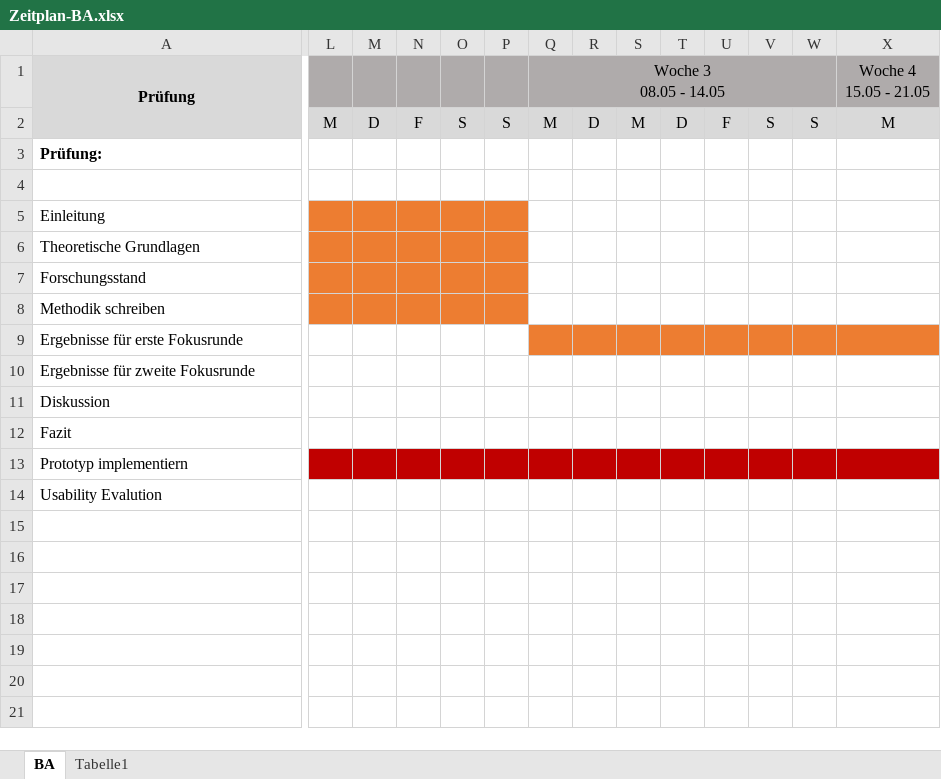
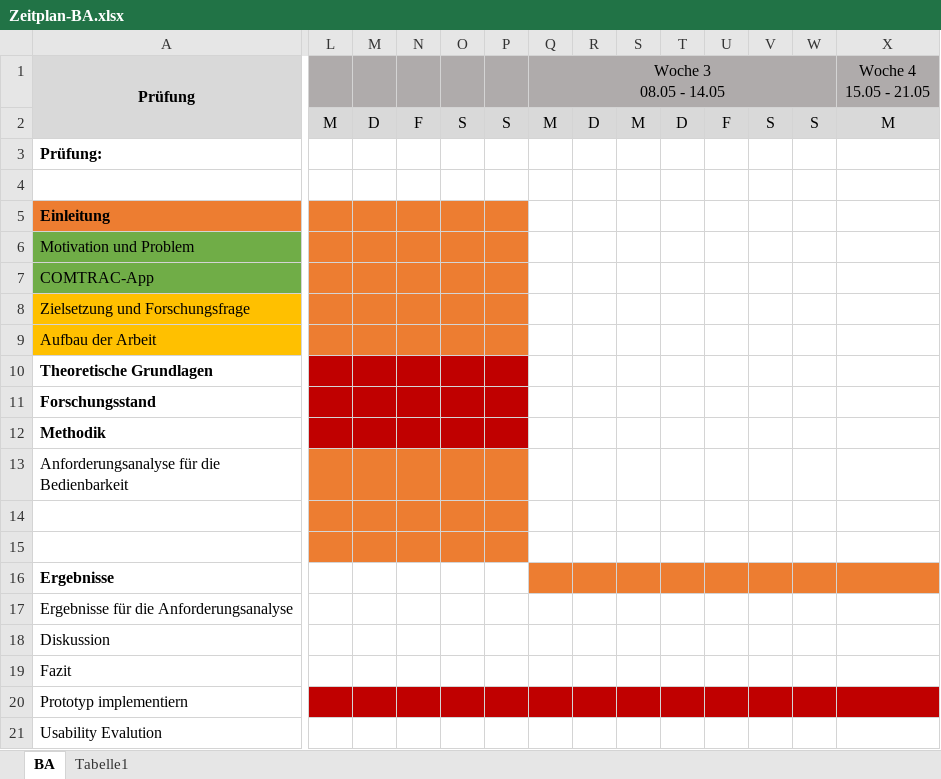
Before and after one commit to cndyxx/COMTRAC, an Excel workbook: Zeitplan-BA.xlsx, sheet BA, drawn as a sheet; only a part is shown, gaps mark what is left out; the shorter side is filled out with more unchanged rows; values as stored, in another font and other column widths than the file's, no borders; addresses are those after the commit; rows hold the shown columns only; the diff covers the shown part only; the diff names each change by its address in the sheet, - before the commit and + after, or states it on an @@ line.

Commit message:
Zeitplan geändert

```diff
--- a/Zeitplan-BA.xlsx (sheet BA)
+++ b/Zeitplan-BA.xlsx (sheet BA)
@@ A5 fill: none → #ED7D31, bold: off → on @@
+row 6: Motivation und Problem
+row 7: COMTRAC-App
+row 8: Zielsetzung und Forschungsfrage
+row 9: Aufbau der Arbeit
-A10:A12 bold: off
+A10:A12 bold: on
-L10:P12 fill: #ED7D31
+L10:P12 fill: #C00000
-A12: Methodik schreiben
+A12: Methodik
-A13: Ergebnisse für erste Fokusrunde
+A13: Anforderungsanalyse für die Bedienbarkeit
-L13:P13 fill: none
+L13:P13 fill: #ED7D31
-Q13:X13 fill: #ED7D31
+Q13:X13 fill: none
+row 14: (empty)
+row 15: (empty)
-A16: Ergebnisse für zweite Fokusrunde
+A16: Ergebnisse
-A16 bold: off
+A16 bold: on
-Q16:X16 fill: none
+Q16:X16 fill: #ED7D31
+row 17: Ergebnisse für die Anforderungsanalyse
```
Also changed, not shown: cell formats elsewhere in this sheet, 2 other files.
